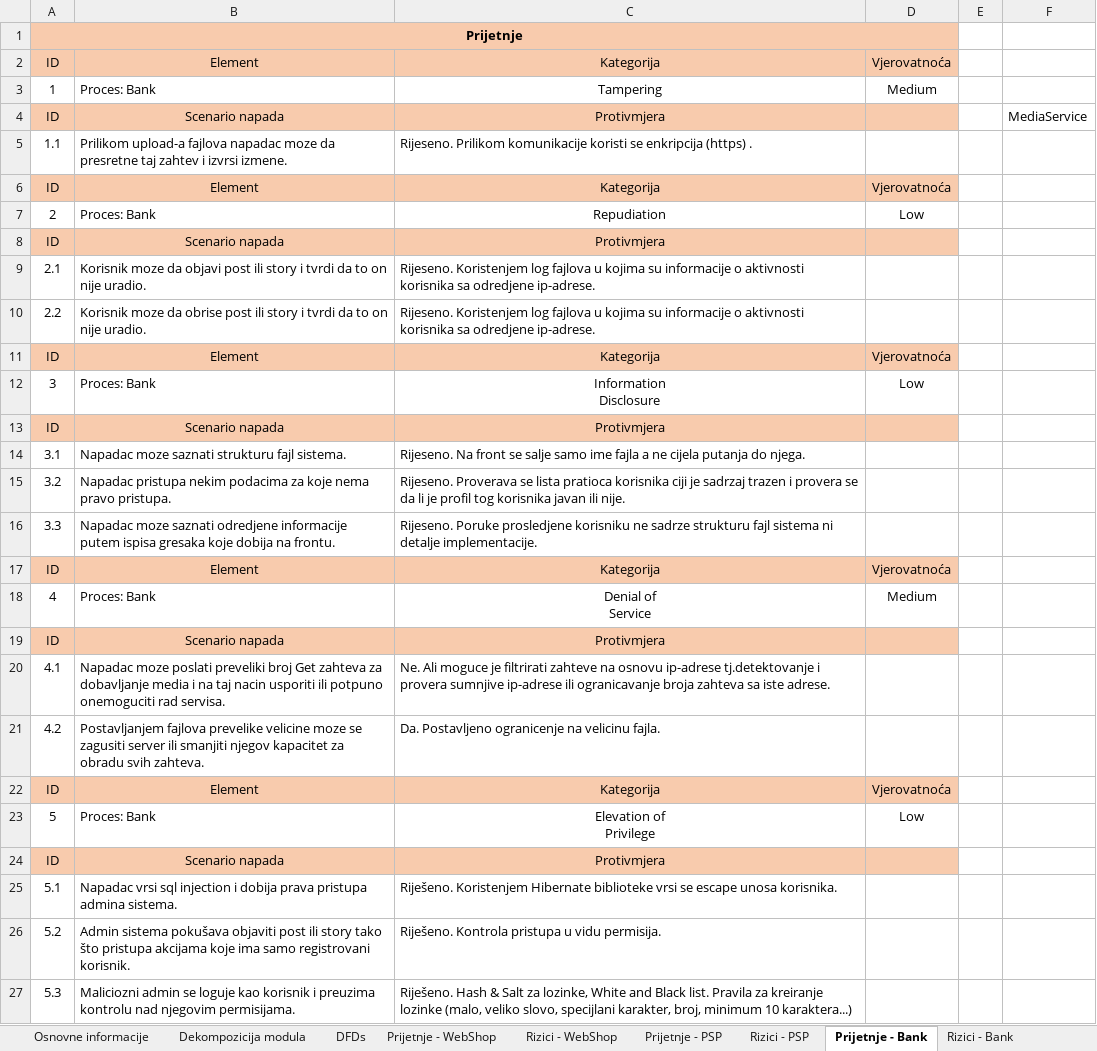
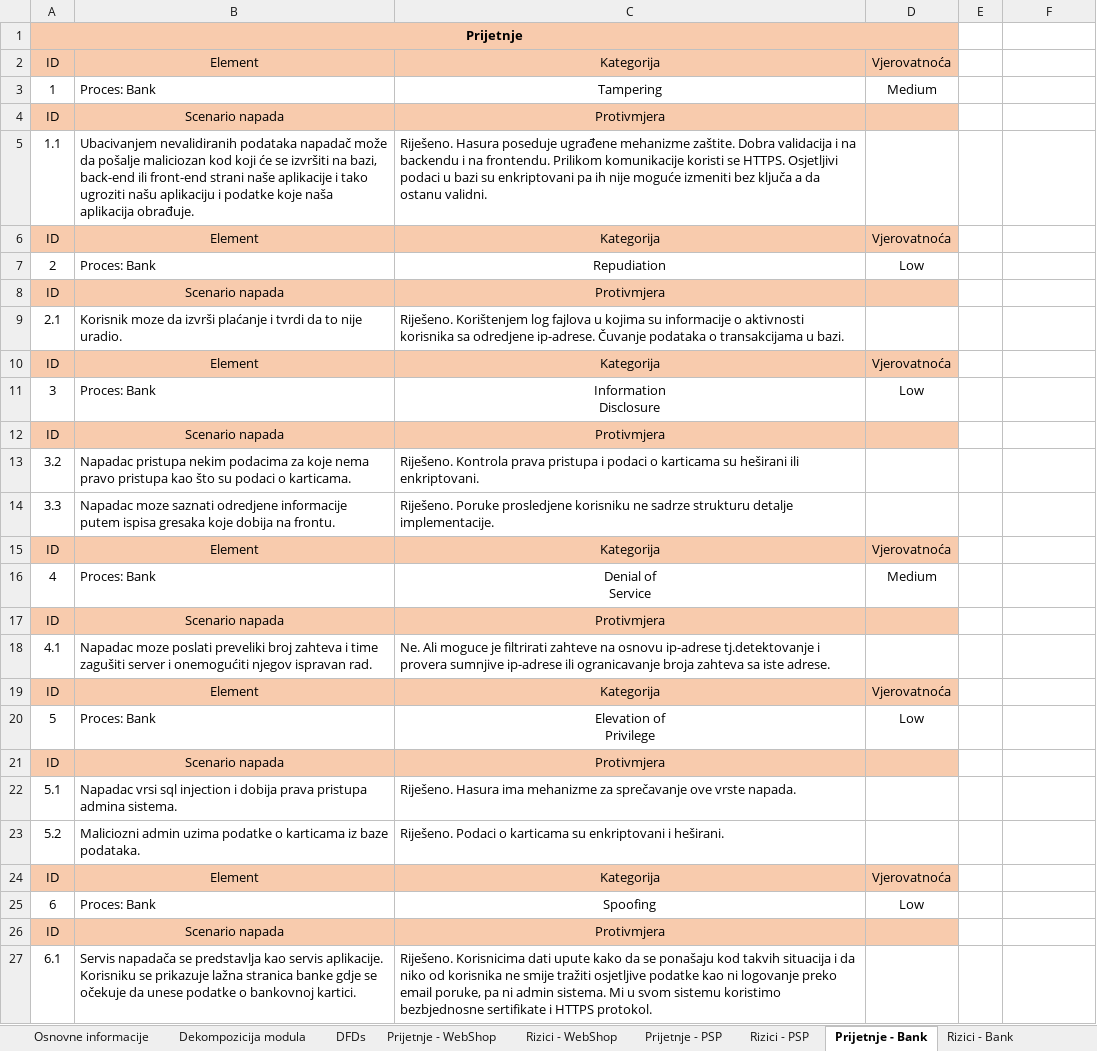
Before and after one commit to lordsteva/ftn-e2-master, an Excel workbook: model prijetnji.xlsx, sheet Prijetnje - Bank, drawn as a sheet; values as stored, in another font and other column widths than the file's, no borders; removed rows and columns are numbered as before the commit, all else as after; the diff names each change by its address in the sheet, - before the commit and + after, or states it on an @@ line.

```diff
--- a/model prijetnji.xlsx (sheet Prijetnje - Bank)
+++ b/model prijetnji.xlsx (sheet Prijetnje - Bank)
-F4: MediaService
+F4: (empty)
-B5: Prilikom upload-a fajlova napadac moze da presretne taj zahtev i izvrsi izmene.
+B5: Ubacivanjem nevalidiranih podataka napadač može da pošalje maliciozan kod koji će se izvršiti na bazi, back-end ili front-end strani naše aplikacije i tako ugroziti našu aplikaciju i podatke koje naša aplikacija obrađuje.
-C5: Rijeseno. Prilikom komunikacije koristi se enkripcija (https) .
+C5: Riješeno. Hasura poseduje ugrađene mehanizme zaštite. Dobra validacija i na backendu i na frontendu. Prilikom komunikacije koristi se HTTPS. Osjetljivi podaci u bazi su enkriptovani pa ih nije moguće izmeniti bez ključa a da ostanu validni.
-B9: …moze da objavi post ili story i tvrdi da to on nije uradio.
+B9: …moze da izvrši plaćanje i tvrdi da to nije uradio.
-C9: Rijeseno. Koristenjem log fajlova u kojima su informacije o aktivnosti korisnika sa odredjene ip-adrese.
+C9: Riješeno. Korištenjem log fajlova u kojima su informacije o aktivnosti korisnika sa odredjene ip-adrese. Čuvanje podataka o transakcijama u bazi.
-row 10: 2.2 | Korisnik moze da obrise post ili story i tvrdi da to on nije uradio. | Rijeseno. Koristenjem log fajlova u kojima su informacije o aktivnosti korisnika sa odredjene ip-adrese.
-row 14: 3.1 | Napadac moze saznati strukturu fajl sistema. | Rijeseno. Na front se salje samo ime fajla a ne cijela putanja do njega.
-B13: …nema pravo pristupa.
+B13: …nema pravo pristupa kao što su podaci o karticama.
-C13: Rijeseno. Proverava se lista pratioca korisnika ciji je sadrzaj trazen i provera se da li je profil tog korisnika javan ili nije.
+C13: Riješeno. Kontrola prava pristupa i podaci o karticama su heširani ili enkriptovani.
-C14: Rijeseno. Poruke prosledjene korisniku ne sadrze strukturu fajl sistema ni detalje implementacije.
+C14: Riješeno. Poruke prosledjene korisniku ne sadrze strukturu detalje implementacije.
-B18: …preveliki broj Get zahteva za dobavljanje media i na taj nacin usporiti ili potpuno onemoguciti rad servisa.
+B18: …preveliki broj zahteva i time zagušiti server i onemogućiti njegov ispravan rad.
-row 21: 4.2 | Postavljanjem fajlova prevelike velicine moze se zagusiti server ili smanjiti njegov kapacitet za obradu svih zahteva. | Da. Postavljeno ogranicenje na velicinu fajla.
-C22: Riješeno. Koristenjem Hibernate biblioteke vrsi se escape unosa korisnika.
+C22: Riješeno. Hasura ima mehanizme za sprečavanje ove vrste napada.
-B23: Admin sistema pokušava objaviti post ili story tako što pristupa akcijama koje ima samo registrovani korisnik.
+B23: Maliciozni admin uzima podatke o karticama iz baze podataka.
-C23: Riješeno. Kontrola pristupa u vidu permisija.
+C23: Riješeno. Podaci o karticama su enkriptovani i heširani.
-row 27: 5.3 | Maliciozni admin se loguje kao korisnik i preuzima kontrolu nad njegovim permisijama. | Riješeno. Hash & Salt za lozinke, White and Black list. Pravila za kreiranje lozinke (malo, veliko slovo, specijlani karakter, broj, minimum 10 karaktera...)
+row 24: ID | Element | Kategorija | Vjerovatnoća
+row 25: 6 | Proces: Bank | Spoofing | Low
+row 26: ID | Scenario napada | Protivmjera
+row 27: 6.1 | Servis napadača se predstavlja kao servis aplikacije. Korisniku se prikazuje lažna stranica banke gdje se očekuje da unese podatke o bankovnoj kartici. | Riješeno. Korisnicima dati upute kako da se ponašaju kod takvih situacija i da niko od korisnika ne smije tražiti osjetljive podatke kao ni logovanje preko email poruke, pa ni admin sistema. Mi u svom sistemu koristimo bezbjednosne sertifikate i HTTPS protokol.
```
Also changed, not shown: sheet Prijetnje - PSP, sheet Prijetnje - WebShop, sheet Rizici - Bank, sheet Rizici - PSP, sheet Rizici - WebShop.
